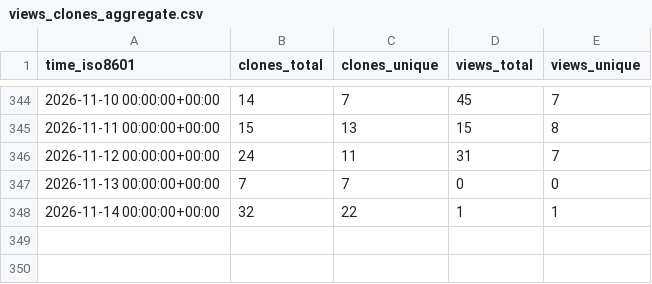
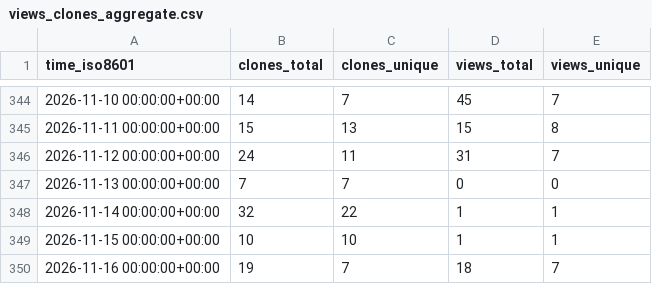
Before and after one commit to llnl/zero-rk, a CSV file: llnl/zero-rk/ghrs-data/views_clones_aggregate.csv, drawn as a sheet; only a part is shown, gaps mark what is left out; the diff names each change by its address in the sheet, - before the commit and + after, or states it on an @@ line.

```diff
--- a/llnl/zero-rk/ghrs-data/views_clones_aggregate.csv
+++ b/llnl/zero-rk/ghrs-data/views_clones_aggregate.csv
+row 349: 2026-11-15 00:00:00+00:00 | 10 | 10 | 1 | 1
+row 350: 2026-11-16 00:00:00+00:00 | 19 | 7 | 18 | 7
```
Also changed, not shown: 1 other file.
